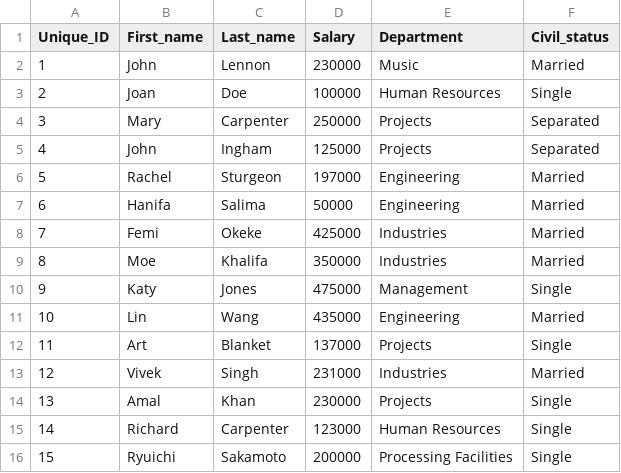
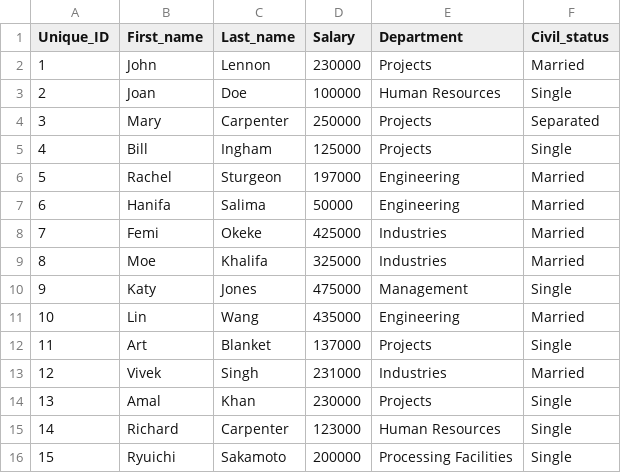
Before and after one commit to awals829/4522, a CSV file: Assignments/A1/CodeAndData/Employees_DB_Output.csv, drawn as a sheet.

```diff
--- a/Assignments/A1/CodeAndData/Employees_DB_Output.csv
+++ b/Assignments/A1/CodeAndData/Employees_DB_Output.csv
@@ -1,6 +1,6 @@
 Unique_ID,First_name,Last_name,Salary,Department,Civil_status
-1,John,Lennon,230000,Music,Married
+1,John,Lennon,230000,Projects,Married
 2,Joan,Doe,100000,Human Resources,Single
 3,Mary,Carpenter,250000,Projects,Separated
-4,John,Ingham,125000,Projects,Separated
+4,Bill,Ingham,125000,Projects,Single
 5,Rachel,Sturgeon,197000,Engineering,Married
@@ -8,3 +8,3 @@ Unique_ID,First_name,Last_name,Salary,Department,Civil_status
 7,Femi,Okeke,425000,Industries,Married
-8,Moe,Khalifa,350000,Industries,Married
+8,Moe,Khalifa,325000,Industries,Married
 9,Katy,Jones,475000,Management,Single
```
Also changed, not shown: Assignments/A1/CodeAndData/DB_Log_Output.csv, 15 other files.
